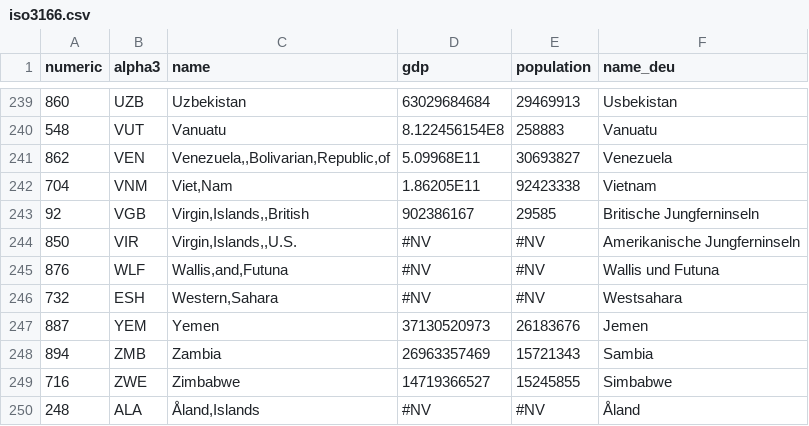
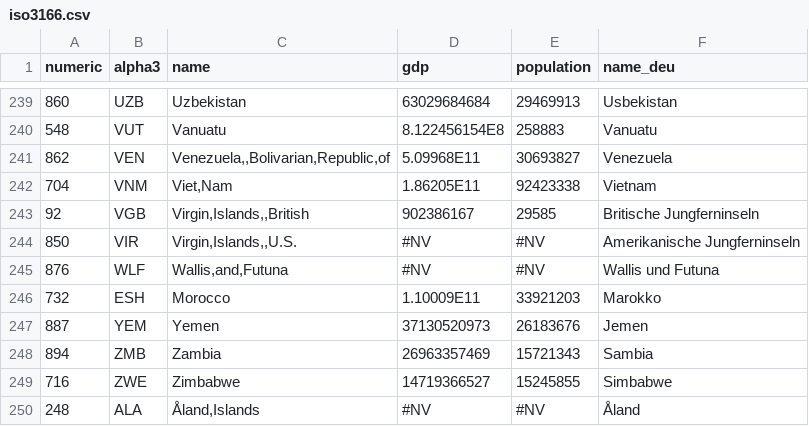
Before and after one commit to zahra929/DYNAMIC-MAP, a CSV file: iso3166.csv, drawn as a sheet; only a part is shown, gaps mark what is left out; the diff names each change by its address in the sheet, - before the commit and + after, or states it on an @@ line.

Commit message:
Update iso3166.csv

```diff
--- a/iso3166.csv
+++ b/iso3166.csv
-C246 (name): Western,Sahara
+C246 (name): Morocco
-D246 (gdp): #NV
+D246 (gdp): 1.10009E11
-E246 (population): #NV
+E246 (population): 33921203
-F246 (name_deu): Westsahara
+F246 (name_deu): Marokko
```
